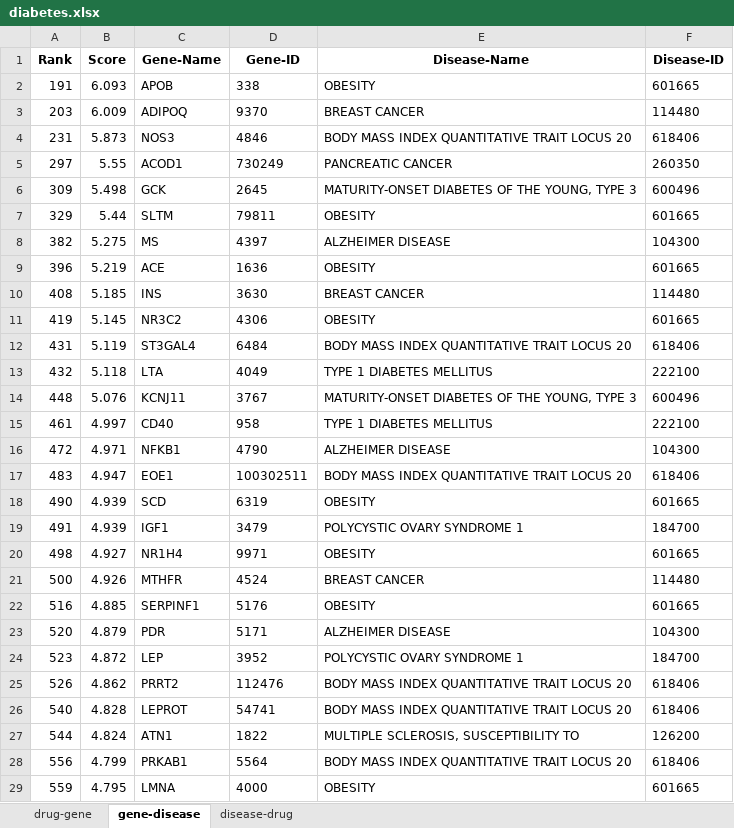
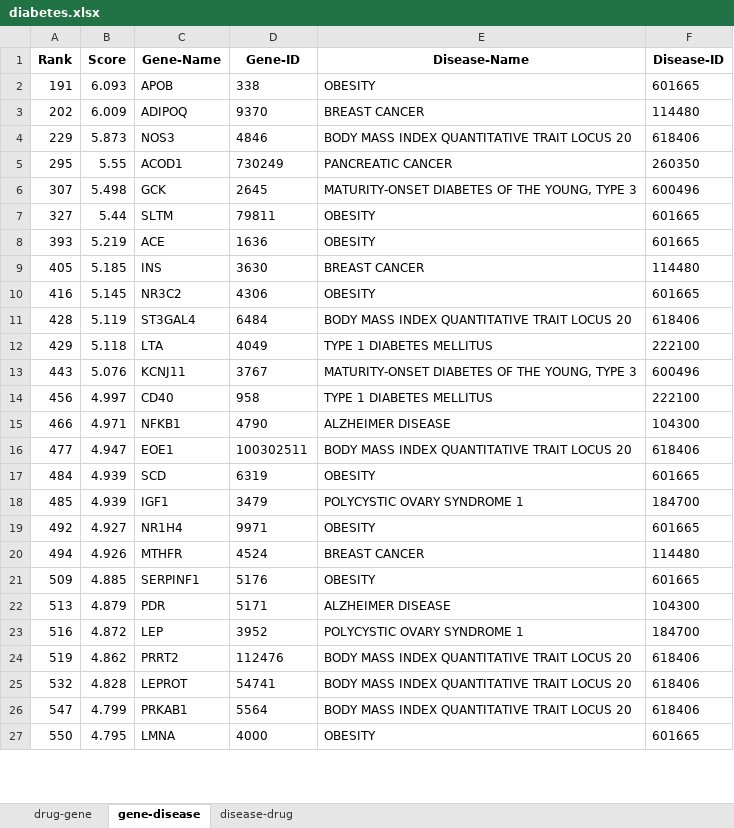
Before and after one commit to ZhuChaoY/SDKG-11, an Excel workbook: Instance Validation/diabetes.xlsx, sheet gene-disease, drawn as a sheet; only a part is shown; values as stored, in another font and other column widths than the file's, no borders; removed rows and columns are numbered as before the commit, all else as after; the diff covers the shown part only; the diff names each change by its address in the sheet, - before the commit and + after, or states it on an @@ line.

```diff
--- a/Instance Validation/diabetes.xlsx (sheet gene-disease)
+++ b/Instance Validation/diabetes.xlsx (sheet gene-disease)
-A3 (Rank): 203
+A3 (Rank): 202
-A4 (Rank): 231
+A4 (Rank): 229
-A5 (Rank): 297
+A5 (Rank): 295
-A6 (Rank): 309
+A6 (Rank): 307
-A7 (Rank): 329
+A7 (Rank): 327
-row 8: 382 | 5.275 | MS | 4397 | ALZHEIMER DISEASE | 104300
-A8 (Rank): 396
+A8 (Rank): 393
-A9 (Rank): 408
+A9 (Rank): 405
-A10 (Rank): 419
+A10 (Rank): 416
-A11 (Rank): 431
+A11 (Rank): 428
-A12 (Rank): 432
+A12 (Rank): 429
-A13 (Rank): 448
+A13 (Rank): 443
-A14 (Rank): 461
+A14 (Rank): 456
-A15 (Rank): 472
+A15 (Rank): 466
-A16 (Rank): 483
+A16 (Rank): 477
-A17 (Rank): 490
+A17 (Rank): 484
-A18 (Rank): 491
+A18 (Rank): 485
-A19 (Rank): 498
+A19 (Rank): 492
-A20 (Rank): 500
+A20 (Rank): 494
-A21 (Rank): 516
+A21 (Rank): 509
-A22 (Rank): 520
+A22 (Rank): 513
-A23 (Rank): 523
+A23 (Rank): 516
-A24 (Rank): 526
+A24 (Rank): 519
-A25 (Rank): 540
+A25 (Rank): 532
-row 27: 544 | 4.824 | ATN1 | 1822 | MULTIPLE SCLEROSIS, SUSCEPTIBILITY TO | 126200
-A26 (Rank): 556
+A26 (Rank): 547
-A27 (Rank): 559
+A27 (Rank): 550
```
Also changed, not shown: other rows of this sheet, sheet drug-gene, sheet disease-drug, Instance Validation/_cancer.xlsx, Instance Validation/colon_cancer.xlsx, 9 other files.
